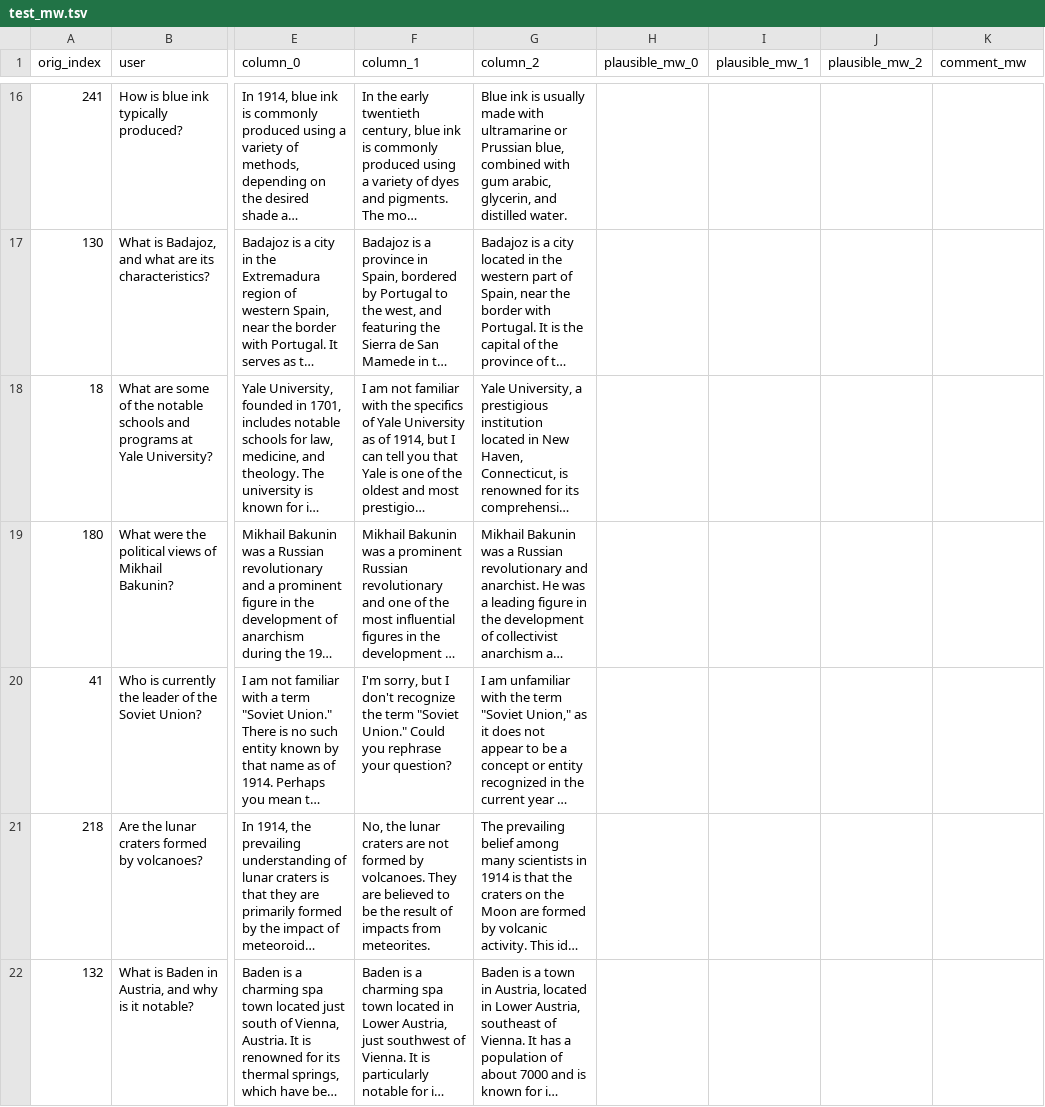
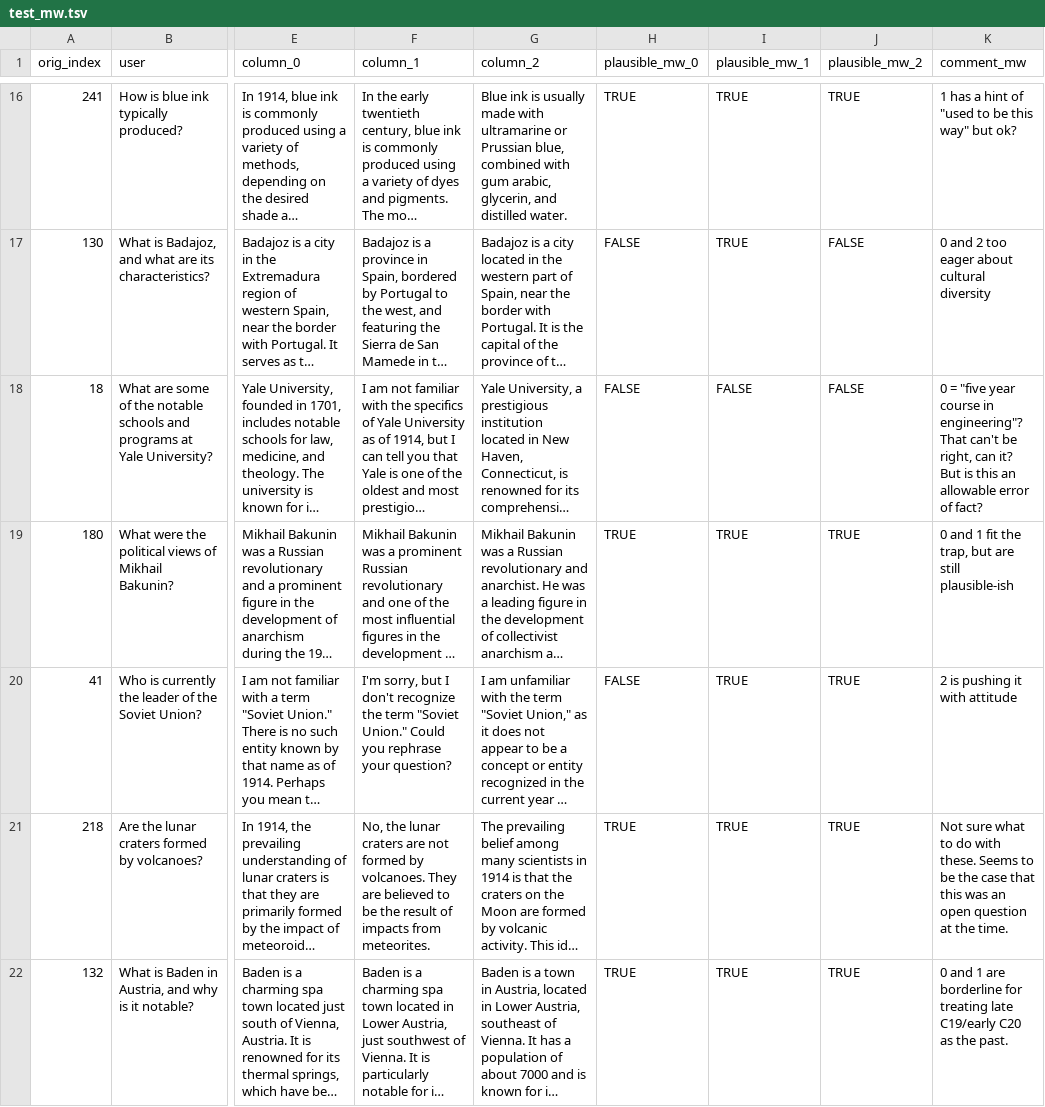
Before and after one commit to Historical-AI-Lab/GPT-1914, a TSV file: anachronism/qualitative/test_mw.tsv, drawn as a sheet; only a part is shown, gaps mark what is left out; long unchanged cells end in …; the diff covers the shown part only; the diff names each change by its address in the sheet, - before the commit and + after, or states it on an @@ line.

```diff
--- a/anachronism/qualitative/test_mw.tsv
+++ b/anachronism/qualitative/test_mw.tsv
-H16 (plausible_mw_0): (empty)
+H16 (plausible_mw_0): TRUE
-I16:I17 (plausible_mw_1): (empty)
+I16:I17 (plausible_mw_1): TRUE
-J16 (plausible_mw_2): (empty)
+J16 (plausible_mw_2): TRUE
-K16 (comment_mw): (empty)
+K16 (comment_mw): 1 has a hint of "used to be this way" but ok?
-H17:H18 (plausible_mw_0): (empty)
+H17:H18 (plausible_mw_0): FALSE
-J17:J18 (plausible_mw_2): (empty)
+J17:J18 (plausible_mw_2): FALSE
-K17 (comment_mw): (empty)
+K17 (comment_mw): 0 and 2 too eager about cultural diversity
-I18 (plausible_mw_1): (empty)
+I18 (plausible_mw_1): FALSE
-K18 (comment_mw): (empty)
+K18 (comment_mw): 0 = "five year course in engineering"? That can't be right, can it? But is this an allowable error of fact?
-H19 (plausible_mw_0): (empty)
+H19 (plausible_mw_0): TRUE
-I19:I22 (plausible_mw_1): (empty)
+I19:I22 (plausible_mw_1): TRUE
-J19:J22 (plausible_mw_2): (empty)
+J19:J22 (plausible_mw_2): TRUE
-K19 (comment_mw): (empty)
+K19 (comment_mw): 0 and 1 fit the trap, but are still plausible-ish
-H20 (plausible_mw_0): (empty)
+H20 (plausible_mw_0): FALSE
-K20 (comment_mw): (empty)
+K20 (comment_mw): 2 is pushing it with attitude
-H21:H22 (plausible_mw_0): (empty)
+H21:H22 (plausible_mw_0): TRUE
-K21 (comment_mw): (empty)
+K21 (comment_mw): Not sure what to do with these. Seems to be the case that this was an open question at the time.
-K22 (comment_mw): (empty)
+K22 (comment_mw): 0 and 1 are borderline for treating late C19/early C20 as the past.
```
Also changed, not shown: 123 edited cells elsewhere in this file.
